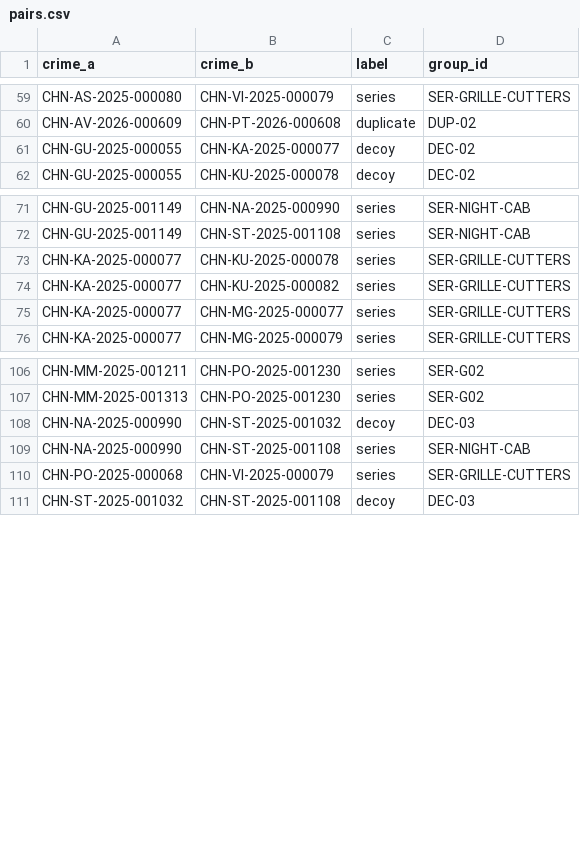
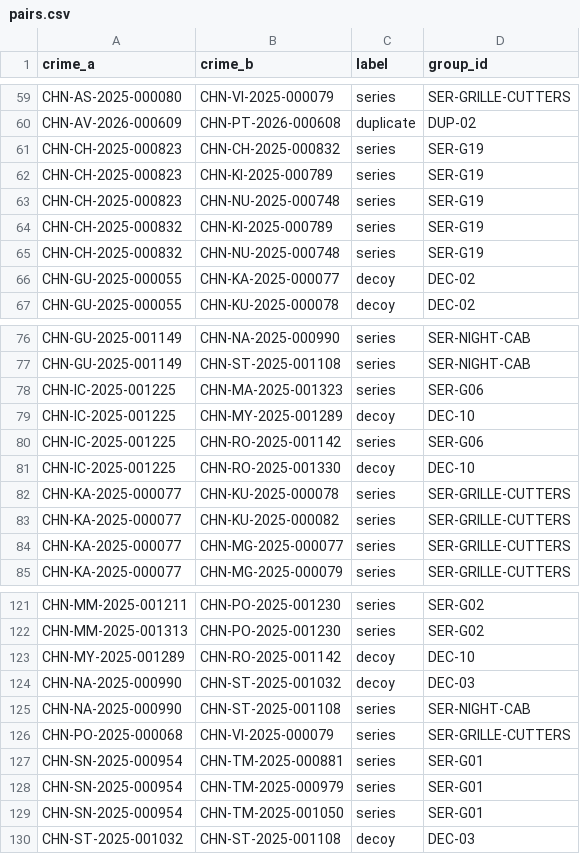
Before and after one commit to HudrTechLLC/nexus-chennai, a CSV file: data/sample/_truth/pairs.csv, drawn as a sheet; only a part is shown, gaps mark what is left out; the diff covers the shown part only; the diff names each change by its address in the sheet, - before the commit and + after, or states it on an @@ line.

```diff
--- a/data/sample/_truth/pairs.csv
+++ b/data/sample/_truth/pairs.csv
+row 61: CHN-CH-2025-000823 | CHN-CH-2025-000832 | series | SER-G19
+row 62: CHN-CH-2025-000823 | CHN-KI-2025-000789 | series | SER-G19
+row 63: CHN-CH-2025-000823 | CHN-NU-2025-000748 | series | SER-G19
+row 64: CHN-CH-2025-000832 | CHN-KI-2025-000789 | series | SER-G19
+row 65: CHN-CH-2025-000832 | CHN-NU-2025-000748 | series | SER-G19
+row 78: CHN-IC-2025-001225 | CHN-MA-2025-001323 | series | SER-G06
+row 79: CHN-IC-2025-001225 | CHN-MY-2025-001289 | decoy | DEC-10
+row 80: CHN-IC-2025-001225 | CHN-RO-2025-001142 | series | SER-G06
+row 81: CHN-IC-2025-001225 | CHN-RO-2025-001330 | decoy | DEC-10
+row 123: CHN-MY-2025-001289 | CHN-RO-2025-001142 | decoy | DEC-10
+row 127: CHN-SN-2025-000954 | CHN-TM-2025-000881 | series | SER-G01
+row 128: CHN-SN-2025-000954 | CHN-TM-2025-000979 | series | SER-G01
+row 129: CHN-SN-2025-000954 | CHN-TM-2025-001050 | series | SER-G01
```
Also changed, not shown: 9 added rows elsewhere in this file, 11 other files.
